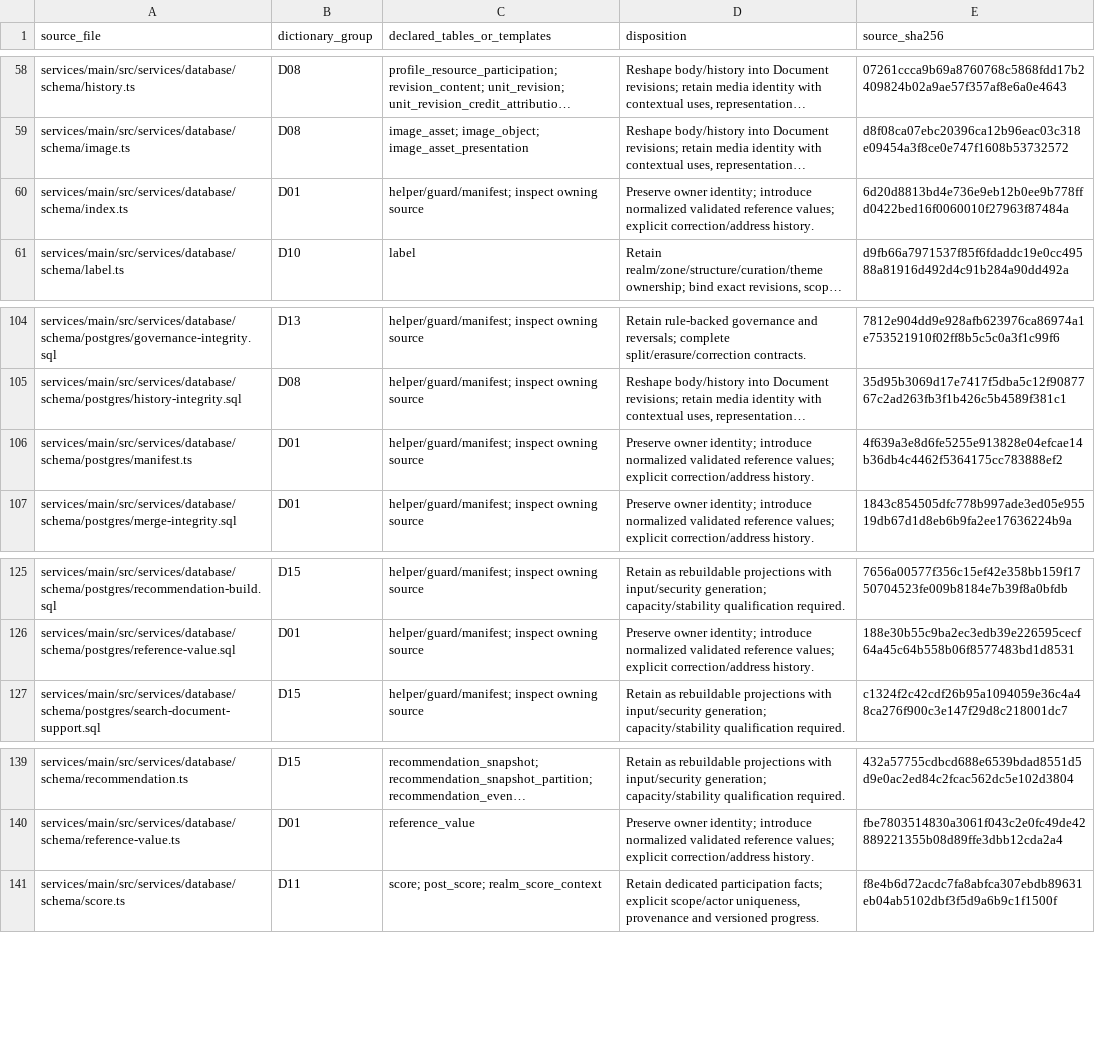
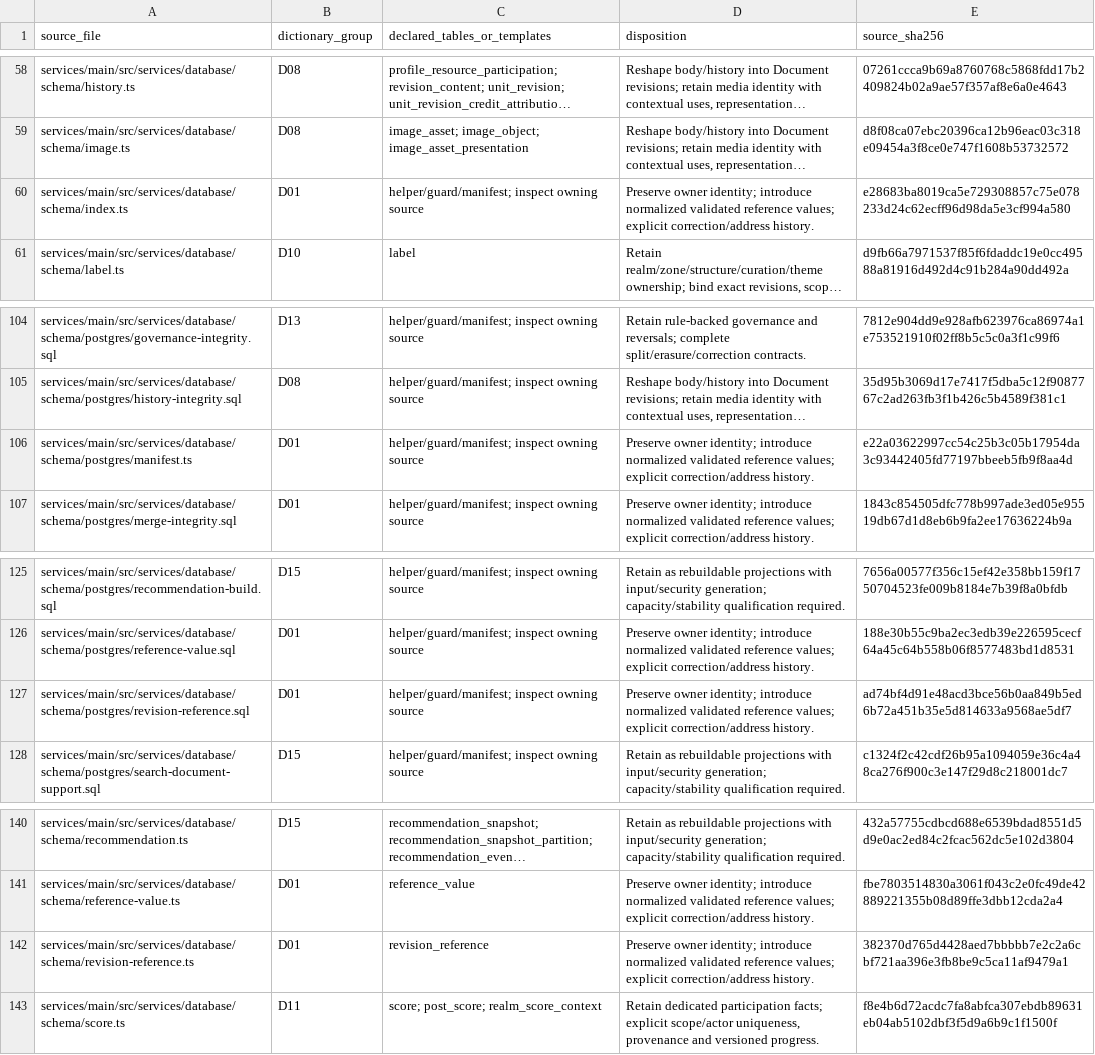
Before and after one commit to rezics/rezics, a TSV file: docs/testing/database/current-schema-map.tsv, drawn as a sheet; only a part is shown, gaps mark what is left out; long unchanged cells end in …; the diff names each change by its address in the sheet, - before the commit and + after, or states it on an @@ line.

Commit message:
feat(database): add complete catalog revision references
Persist exact name and identifier revisions with complete owner/item/revision foreign keys, per-target uniqueness and immutable mappings. Share the allocation protocol with identity values and reject partial composite keys.

Verify both bridges with fresh PostgreSQL replay, positive and rejected states, concurrent allocation/rollback/serialization, retained history and indexed hot-parent probes. Update qualification evidence and remaining foundation work.

```diff
--- a/docs/testing/database/current-schema-map.tsv
+++ b/docs/testing/database/current-schema-map.tsv
-E60 (source_sha256): 6d20d8813bd4e736e9eb12b0ee9b778ffd0422bed16f0060010f27963f87484a
+E60 (source_sha256): e28683ba8019ca5e729308857c75e078233d24c62ecff96d98da5e3cf994a580
-E106 (source_sha256): 4f639a3e8d6fe5255e913828e04efcae14b36db4c4462f5364175cc783888ef2
+E106 (source_sha256): e22a03622997cc54c25b3c05b17954da3c93442405fd77197bbeeb5fb9f8aa4d
+row 127: services/main/src/services/database/schema/postgres/revision-reference.sql | D01 | helper/guard/manifest; inspect owning source | Preserve owner identity; introduce normalized validated reference values; explicit correction/address history. | ad74bf4d91e48acd3bce56b0aa849b5ed6b72a451b35e5d814633a9568ae5df7
+row 142: services/main/src/services/database/schema/revision-reference.ts | D01 | revision_reference | Preserve owner identity; introduce normalized validated reference values; explicit correction/address history. | 382370d765d4428aed7bbbbb7e2c2a6cbf721aa396e3fb8be9c5ca11af9479a1
```
Also changed, not shown: 22 other files.
